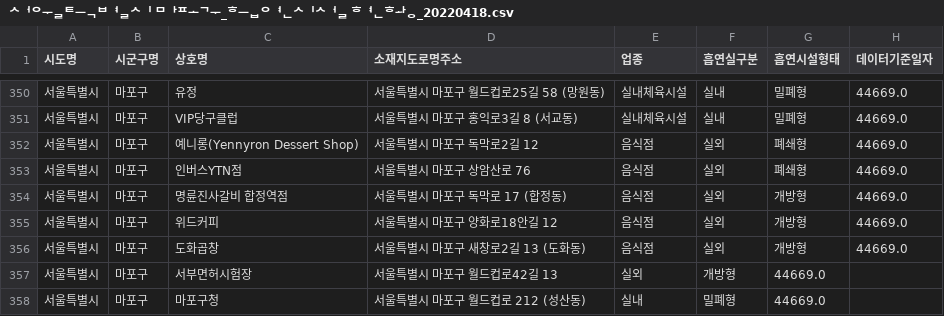
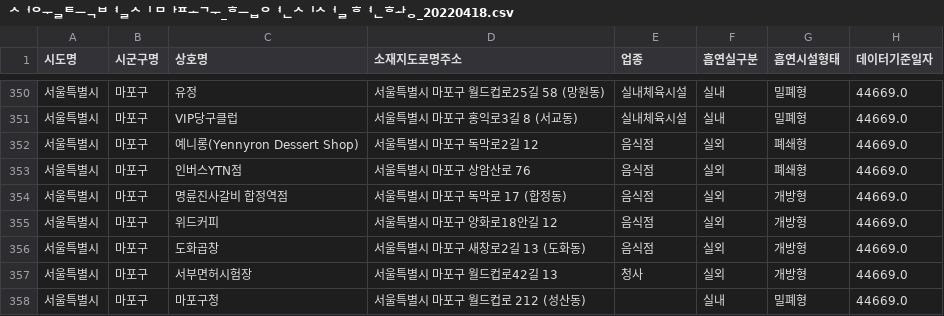
Before and after one commit to HyenC/CigaretteButtBins, a CSV file: data/서울특별시 마포구_흡연시설 현황_20220418.csv, drawn as a sheet; only a part is shown, gaps mark what is left out.

Commit message:
Update 서울특별시 마포구_흡연시설 현황_20220418.csv

```diff
--- a/data/서울특별시 마포구_흡연시설 현황_20220418.csv
+++ b/data/서울특별시 마포구_흡연시설 현황_20220418.csv
@@ -356,3 +356,3 @@
 서울특별시,마포구,도화곱창,서울특별시 마포구 새창로2길 13 (도화동),음식점,실외,개방형,44669.0,
-서울특별시,마포구,서부면허시험장,서울특별시 마포구 월드컵로42길 13,실외,개방형,44669.0,
-서울특별시,마포구,마포구청,서울특별시 마포구 월드컵로 212 (성산동),실내,밀폐형,44669.0,
+서울특별시,마포구,서부면허시험장,서울특별시 마포구 월드컵로42길 13,청사,실외,개방형,44669.0,
+서울특별시,마포구,마포구청,서울특별시 마포구 월드컵로 212 (성산동),,실내,밀폐형,44669.0,
```
